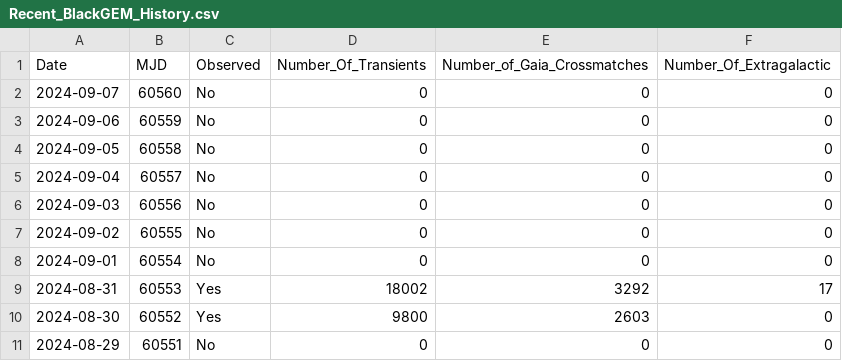
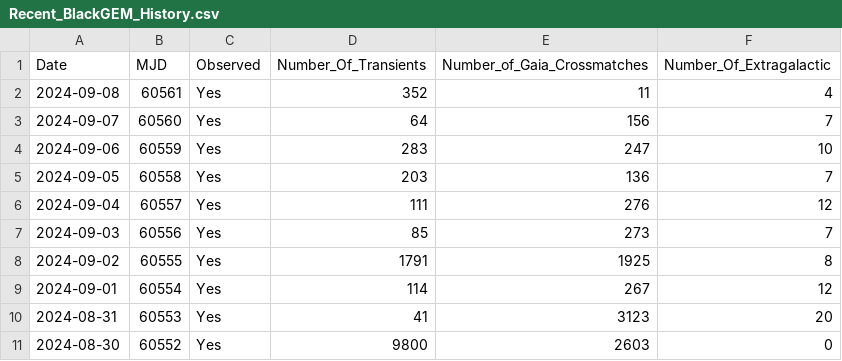
Before and after one commit to DurhamJohnAPaice/GEMTOM, a CSV file: data/Recent_BlackGEM_History.csv, drawn as a sheet.

```diff
--- a/data/Recent_BlackGEM_History.csv
+++ b/data/Recent_BlackGEM_History.csv
@@ -1,11 +1,11 @@
 Date,MJD,Observed,Number_Of_Transients,Number_of_Gaia_Crossmatches,Number_Of_Extragalactic
-2024-09-07,60560,No,0,0,0
-2024-09-06,60559,No,0,0,0
-2024-09-05,60558,No,0,0,0
-2024-09-04,60557,No,0,0,0
-2024-09-03,60556,No,0,0,0
-2024-09-02,60555,No,0,0,0
-2024-09-01,60554,No,0,0,0
-2024-08-31,60553,Yes,18002,3292,17
+2024-09-08,60561,Yes,352,11,4
+2024-09-07,60560,Yes,64,156,7
+2024-09-06,60559,Yes,283,247,10
+2024-09-05,60558,Yes,203,136,7
+2024-09-04,60557,Yes,111,276,12
+2024-09-03,60556,Yes,85,273,7
+2024-09-02,60555,Yes,1791,1925,8
+2024-09-01,60554,Yes,114,267,12
+2024-08-31,60553,Yes,41,3123,20
 2024-08-30,60552,Yes,9800,2603,0
-2024-08-29,60551,No,0,0,0
```
Also changed, not shown: 13 other files.
